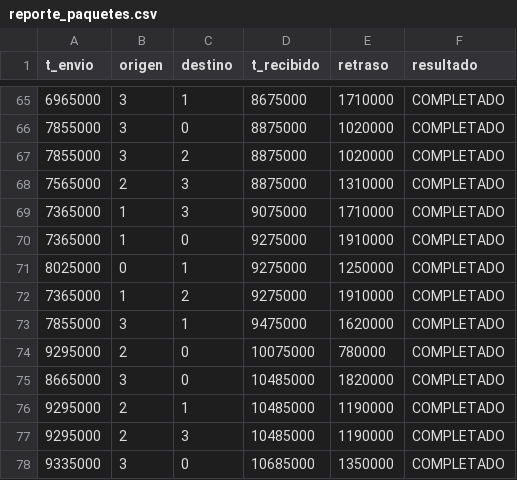
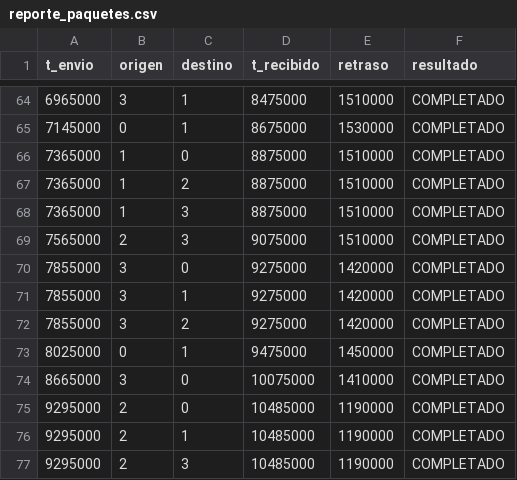
Before and after one commit to DavidLeiton/VerificacionFuncionalBus, a CSV file: reporte_paquetes.csv, drawn as a sheet; only a part is shown, gaps mark what is left out; the shorter side is filled out with more unchanged rows; the diff covers the shown part only.

```diff
--- a/reporte_paquetes.csv
+++ b/reporte_paquetes.csv
@@ -65,12 +64,13 @@ t_envio,origen,destino,t_recibido,retraso,resultado
-6965000,3,1,8675000,1710000,COMPLETADO
-7855000,3,0,8875000,1020000,COMPLETADO
-7855000,3,2,8875000,1020000,COMPLETADO
-7565000,2,3,8875000,1310000,COMPLETADO
-7365000,1,3,9075000,1710000,COMPLETADO
-7365000,1,0,9275000,1910000,COMPLETADO
-8025000,0,1,9275000,1250000,COMPLETADO
-7365000,1,2,9275000,1910000,COMPLETADO
-7855000,3,1,9475000,1620000,COMPLETADO
-9295000,2,0,10075000,780000,COMPLETADO
-8665000,3,0,10485000,1820000,COMPLETADO
+6965000,3,1,8475000,1510000,COMPLETADO
+7145000,0,1,8675000,1530000,COMPLETADO
+7365000,1,0,8875000,1510000,COMPLETADO
+7365000,1,2,8875000,1510000,COMPLETADO
+7365000,1,3,8875000,1510000,COMPLETADO
+7565000,2,3,9075000,1510000,COMPLETADO
+7855000,3,0,9275000,1420000,COMPLETADO
+7855000,3,1,9275000,1420000,COMPLETADO
+7855000,3,2,9275000,1420000,COMPLETADO
+8025000,0,1,9475000,1450000,COMPLETADO
+8665000,3,0,10075000,1410000,COMPLETADO
+9295000,2,0,10485000,1190000,COMPLETADO
 9295000,2,1,10485000,1190000,COMPLETADO
```
Also changed, not shown: 5 added rows, 6 removed rows and 30 edited cells elsewhere in this file, 53 other files.
